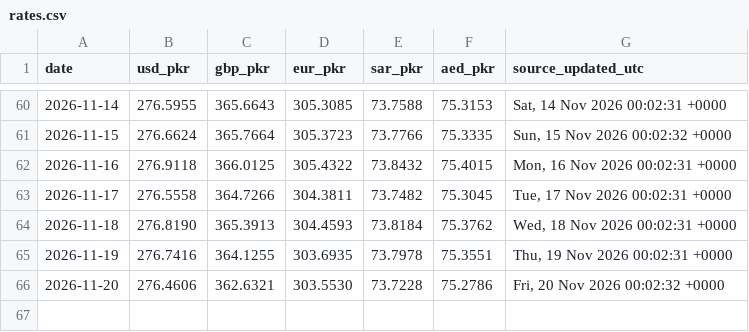
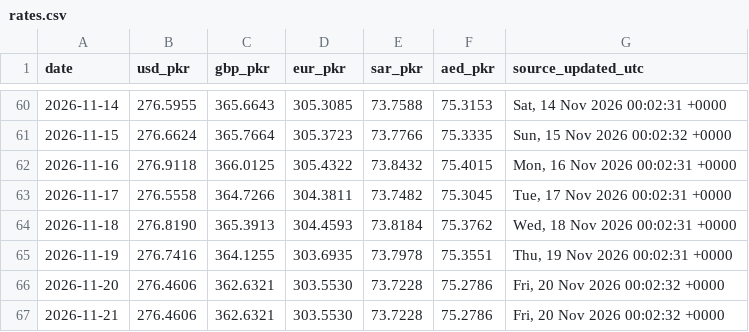
Before and after one commit to galiraza/github-actions-demo, a CSV file: data/rates.csv, drawn as a sheet; only a part is shown, gaps mark what is left out; the diff names each change by its address in the sheet, - before the commit and + after, or states it on an @@ line.

```diff
--- a/data/rates.csv
+++ b/data/rates.csv
+row 67: 2026-11-21 | 276.4606 | 362.6321 | 303.5530 | 73.7228 | 75.2786 | Fri, 20 Nov 2026 00:02:32 +0000
```
